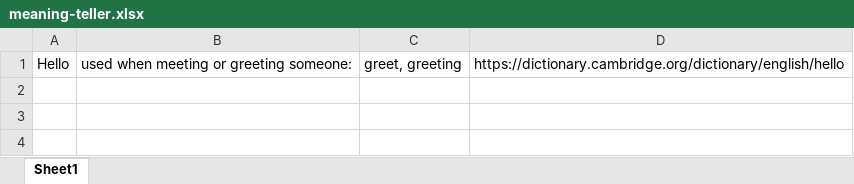
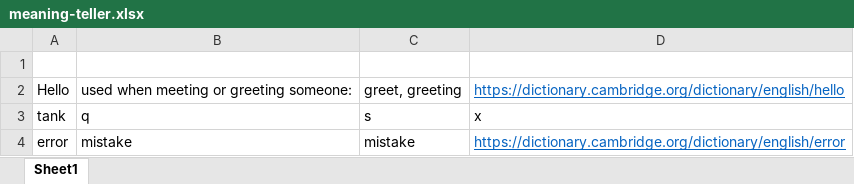
Before and after one commit to hirototakao/meaning-teller, an Excel workbook: meaning-teller.xlsx, sheet Sheet1, drawn as a sheet; values as stored, in another font and other column widths than the file's, no borders; addresses are those after the commit; the diff names each change by its address in the sheet, - before the commit and + after, or states it on an @@ line.

Commit message:
implementation of meaning-retrieving function

```diff
--- a/meaning-teller.xlsx (sheet Sheet1)
+++ b/meaning-teller.xlsx (sheet Sheet1)
+row 1: (empty)
@@ D2 underline: off → on, text colour: black → #0563C1 @@
+row 3: tank | q | s | x
+row 4: error | mistake | mistake | https://dictionary.cambridge.org/dictionary/english/error
```
Also changed, not shown: 4 other files.
